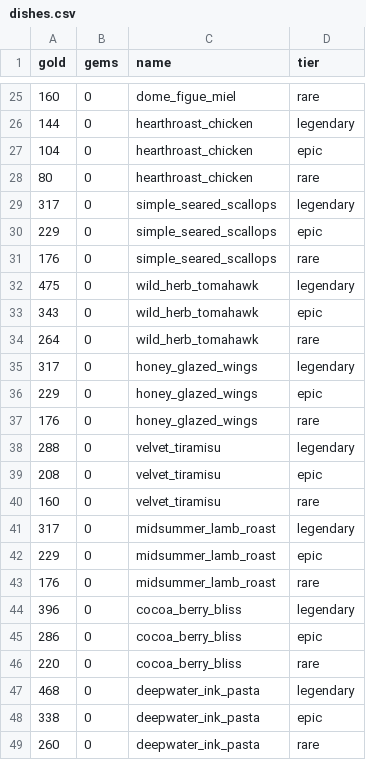
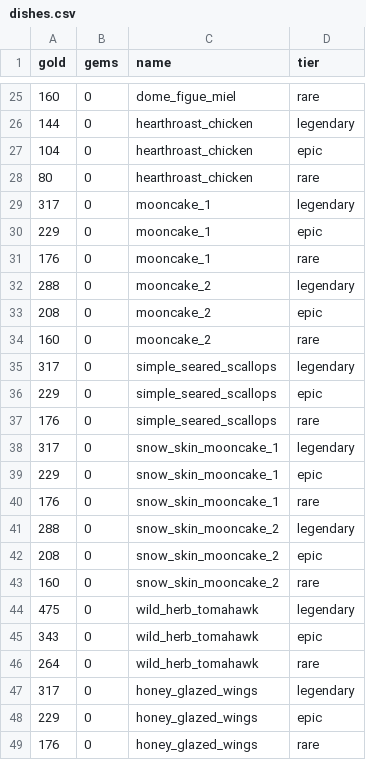
Before and after one commit to ChanningWang2018/ArithmancySolver4HPMA, a CSV file: dishes.csv, drawn as a sheet; only a part is shown, gaps mark what is left out; the shorter side is filled out with more unchanged rows; the diff names each change by its address in the sheet, - before the commit and + after, or states it on an @@ line.

Commit message:
feat: add mooncake dishes for Mid-Autumn Festival
Add new mooncake dishes to the game data including regular and snow skin variants with different ingredient combinations. Each dish comes in three tiers (rare, epic, legendary) with appropriate gold costs. Include translations for all new dishes in English, Chinese, and Japanese. Also update the README description.

```diff
--- a/dishes.csv
+++ b/dishes.csv
+row 29: 317 | 0 | mooncake_1 | legendary
+row 30: 229 | 0 | mooncake_1 | epic
+row 31: 176 | 0 | mooncake_1 | rare
+row 32: 288 | 0 | mooncake_2 | legendary
+row 33: 208 | 0 | mooncake_2 | epic
+row 34: 160 | 0 | mooncake_2 | rare
+row 38: 317 | 0 | snow_skin_mooncake_1 | legendary
+row 39: 229 | 0 | snow_skin_mooncake_1 | epic
+row 40: 176 | 0 | snow_skin_mooncake_1 | rare
+row 41: 288 | 0 | snow_skin_mooncake_2 | legendary
+row 42: 208 | 0 | snow_skin_mooncake_2 | epic
+row 43: 160 | 0 | snow_skin_mooncake_2 | rare
```
Also changed, not shown: 2 other files.
